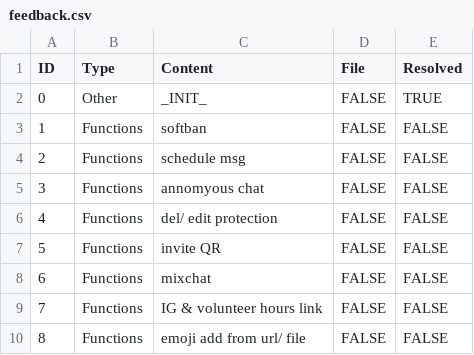
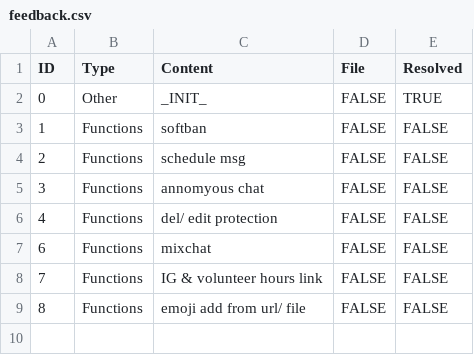
Before and after one commit to cars0njan/Palmbot, a CSV file: data/feedback.csv, drawn as a sheet; the diff names each change by its address in the sheet, - before the commit and + after, or states it on an @@ line.

```diff
--- a/data/feedback.csv
+++ b/data/feedback.csv
-row 7: 5 | Functions | invite QR | FALSE | FALSE
```
Also changed, not shown: 11 other files.
